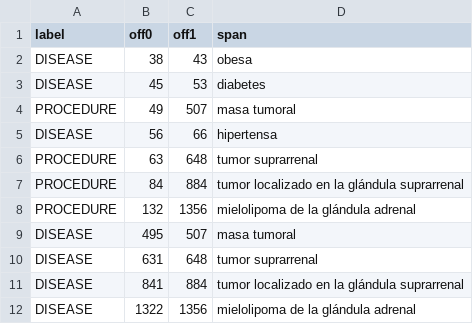
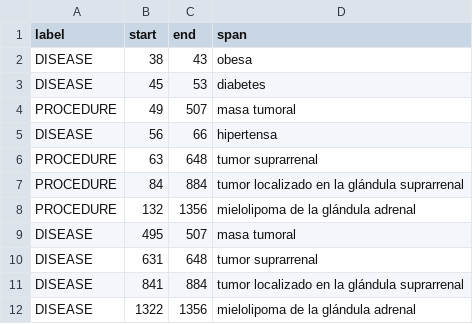
Before and after one commit to guilopgar/ner-linking-demo, a TSV file: server/data/example_annotations.tsv, drawn as a sheet.

Commit message:
Start and end offset columns renamed

```diff
--- a/server/data/example_annotations.tsv
+++ b/server/data/example_annotations.tsv
@@ -1,2 +1,2 @@
-label	off0	off1	span
+label	start	end	span
 DISEASE	38	43	obesa
```
Also changed, not shown: 1 other file.
